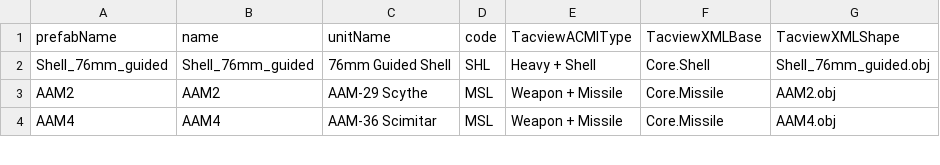
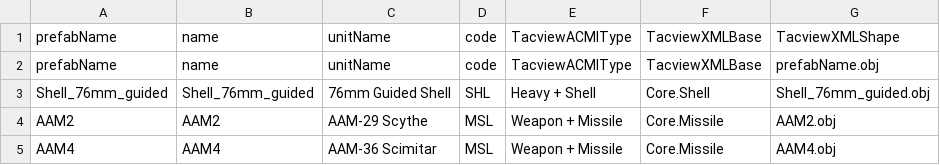
Before and after one commit to KopterBuzz/NOBlackBox, a CSV file: src/DeveloperFeatures/EncyclopediaExporter/NOKnownUnits.csv, drawn as a sheet; only a part is shown; the diff covers the shown part only.

```diff
--- a/src/DeveloperFeatures/EncyclopediaExporter/NOKnownUnits.csv
+++ b/src/DeveloperFeatures/EncyclopediaExporter/NOKnownUnits.csv
@@ -1,2 +1,3 @@
 prefabName,name,unitName,code,TacviewACMIType,TacviewXMLBase,TacviewXMLShape
+prefabName,name,unitName,code,TacviewACMIType,TacviewXMLBase,prefabName.obj
 Shell_76mm_guided,Shell_76mm_guided,76mm Guided Shell,SHL,Heavy + Shell,Core.Shell,Shell_76mm_guided.obj
```
Also changed, not shown: 28 edited cells elsewhere in this file.
